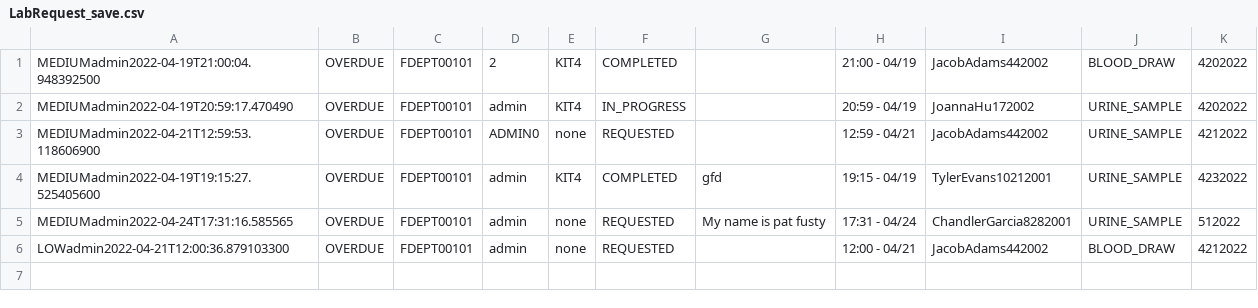
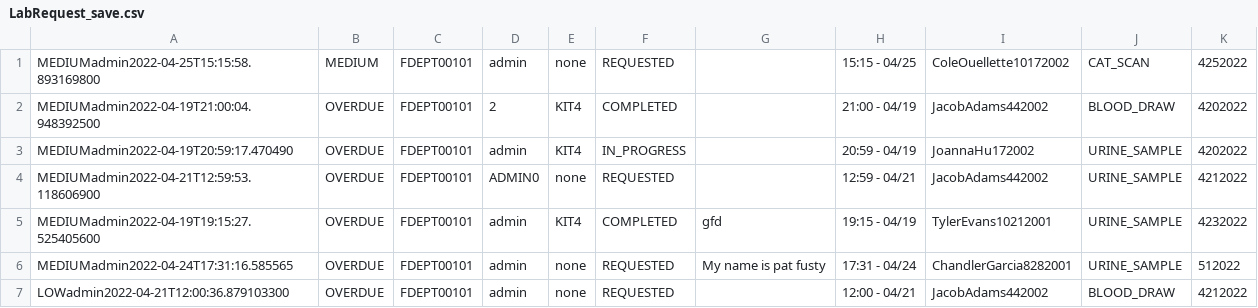
Before and after one commit to CS3733-D22-Team-D/CS3733-D22-Team-D-Application, a CSV file: LabRequest_save.csv, drawn as a sheet.

```diff
--- a/LabRequest_save.csv
+++ b/LabRequest_save.csv
@@ -1 +1,2 @@
+MEDIUMadmin2022-04-25T15:15:58.893169800,MEDIUM,FDEPT00101,admin,none,REQUESTED,,15:15 - 04/25,ColeOuellette10172002,CAT_SCAN,4252022
 MEDIUMadmin2022-04-19T21:00:04.948392500,OVERDUE,FDEPT00101,2,KIT4,COMPLETED,,21:00 - 04/19,JacobAdams442002,BLOOD_DRAW,4202022
```
Also changed, not shown: Accounts_save.csv, MedicineRequest_save.csv, 3 other files.
